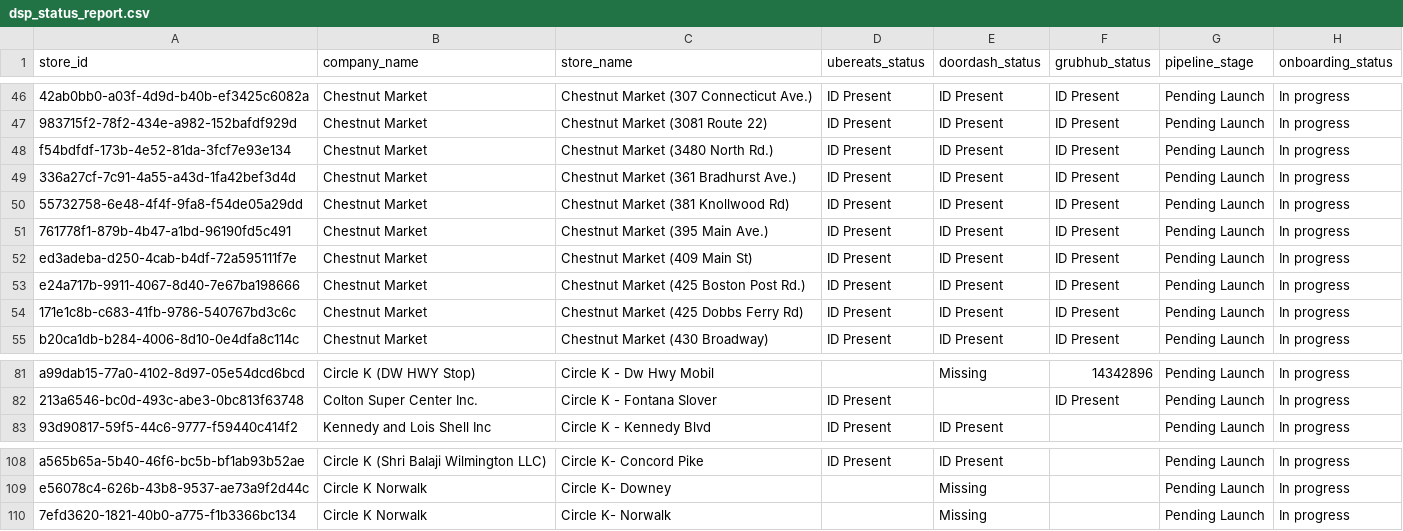
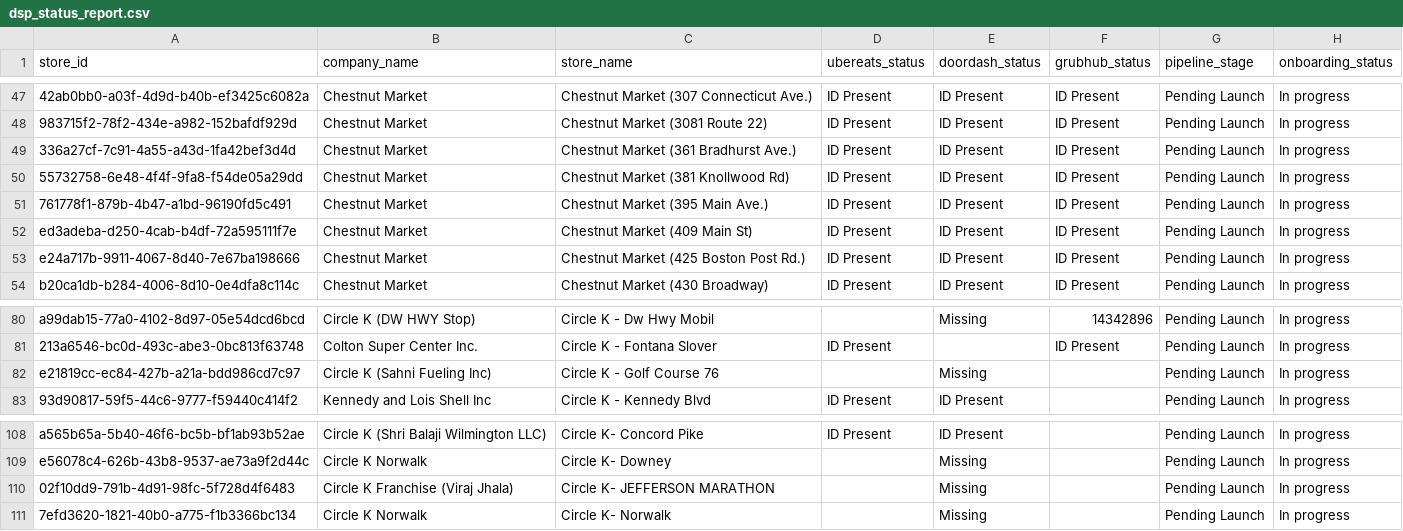
Before and after one commit to bradbishop1978/dsp-id-tracker, a CSV file: dsp_status_report.csv, drawn as a sheet; only a part is shown, gaps mark what is left out; removed rows and columns are numbered as before the commit, all else as after; the diff covers the shown part only; the diff names each change by its address in the sheet, - before the commit and + after, or states it on an @@ line.

```diff
--- a/dsp_status_report.csv
+++ b/dsp_status_report.csv
-row 48: f54bdfdf-173b-4e52-81da-3fcf7e93e134 | Chestnut Market | Chestnut Market (3480 North Rd.) | ID Present | ID Present | ID Present | Pending Launch | In progress
-row 54: 171e1c8b-c683-41fb-9786-540767bd3c6c | Chestnut Market | Chestnut Market (425 Dobbs Ferry Rd) | ID Present | ID Present | ID Present | Pending Launch | In progress
+row 82: e21819cc-ec84-427b-a21a-bdd986cd7c97 | Circle K (Sahni Fueling Inc) | Circle K - Golf Course 76 |  | Missing |  | Pending Launch | In progress
+row 110: 02f10dd9-791b-4d91-98fc-5f728d4f6483 | Circle K Franchise (Viraj Jhala) | Circle K- JEFFERSON MARATHON |  | Missing |  | Pending Launch | In progress
```
Also changed, not shown: 5 added rows and 4 removed rows elsewhere in this file.
